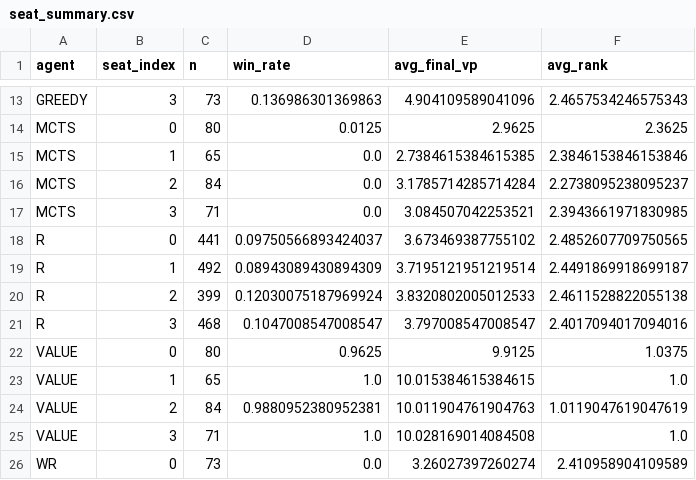
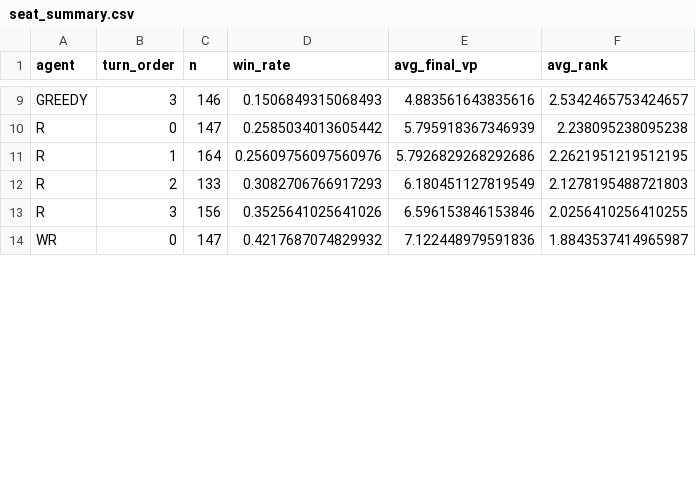
Before and after one commit to rheask8246/CSE203B_ConvexCatan, a CSV file: results/analysis/seat_summary.csv, drawn as a sheet; only a part is shown, gaps mark what is left out; removed rows and columns are numbered as before the commit, all else as after; the diff covers the shown part only; the diff names each change by its address in the sheet, - before the commit and + after, or states it on an @@ line.

```diff
--- a/results/analysis/seat_summary.csv
+++ b/results/analysis/seat_summary.csv
-B1: seat_index
+B1: turn_order
-C9 (n): 73
+C9 (n): 146
-D9 (win_rate): 0.136986301369863
+D9 (win_rate): 0.1506849315068493
-E9 (avg_final_vp): 4.904109589041096
+E9 (avg_final_vp): 4.883561643835616
-F9 (avg_rank): 2.4657534246575343
+F9 (avg_rank): 2.5342465753424657
-row 14: MCTS | 0 | 80 | 0.0125 | 2.9625 | 2.3625
-row 15: MCTS | 1 | 65 | 0.0 | 2.7384615384615385 | 2.3846153846153846
-row 16: MCTS | 2 | 84 | 0.0 | 3.1785714285714284 | 2.2738095238095237
-row 17: MCTS | 3 | 71 | 0.0 | 3.084507042253521 | 2.3943661971830985
-C10 (n): 441
+C10 (n): 147
-D10 (win_rate): 0.09750566893424037
+D10 (win_rate): 0.2585034013605442
-E10 (avg_final_vp): 3.673469387755102
+E10 (avg_final_vp): 5.795918367346939
-F10 (avg_rank): 2.4852607709750565
+F10 (avg_rank): 2.238095238095238
-C11 (n): 492
+C11 (n): 164
-D11 (win_rate): 0.08943089430894309
+D11 (win_rate): 0.25609756097560976
-E11 (avg_final_vp): 3.7195121951219514
+E11 (avg_final_vp): 5.7926829268292686
-F11 (avg_rank): 2.4491869918699187
+F11 (avg_rank): 2.2621951219512195
-C12 (n): 399
+C12 (n): 133
-D12 (win_rate): 0.12030075187969924
+D12 (win_rate): 0.3082706766917293
-E12 (avg_final_vp): 3.8320802005012533
+E12 (avg_final_vp): 6.180451127819549
-F12 (avg_rank): 2.4611528822055138
+F12 (avg_rank): 2.1278195488721803
-C13 (n): 468
+C13 (n): 156
-D13 (win_rate): 0.1047008547008547
+D13 (win_rate): 0.3525641025641026
-E13 (avg_final_vp): 3.797008547008547
+E13 (avg_final_vp): 6.596153846153846
-F13 (avg_rank): 2.4017094017094016
+F13 (avg_rank): 2.0256410256410255
-row 22: VALUE | 0 | 80 | 0.9625 | 9.9125 | 1.0375
-row 23: VALUE | 1 | 65 | 1.0 | 10.015384615384615 | 1.0
-row 24: VALUE | 2 | 84 | 0.9880952380952381 | 10.011904761904763 | 1.0119047619047619
-row 25: VALUE | 3 | 71 | 1.0 | 10.028169014084508 | 1.0
-C14 (n): 73
+C14 (n): 147
-D14 (win_rate): 0.0
+D14 (win_rate): 0.4217687074829932
-E14 (avg_final_vp): 3.26027397260274
+E14 (avg_final_vp): 7.122448979591836
-F14 (avg_rank): 2.410958904109589
+F14 (avg_rank): 1.8843537414965987
```
Also changed, not shown: 4 removed rows and 40 edited cells elsewhere in this file, results/analysis/agent_summary.csv, results/analysis/game_summary.csv, 19 other files.
